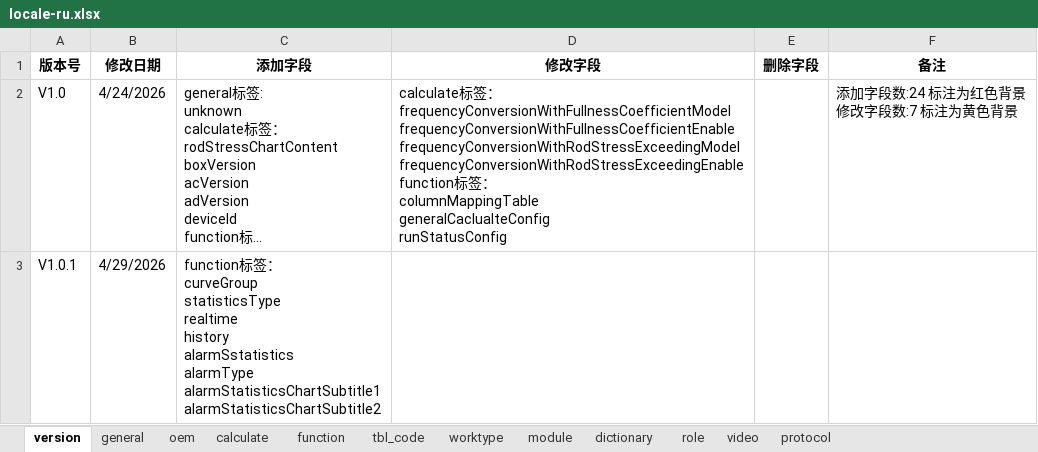
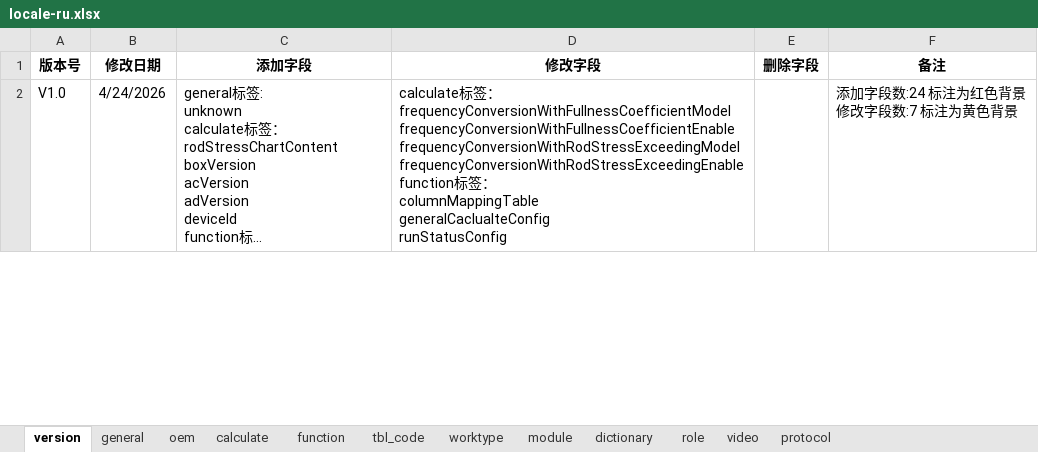
Before and after one commit to cosog/ap, an Excel workbook: WebRoot/oem/cnpc/locale/locale-ru.xlsx, sheet version, drawn as a sheet; only a part is shown; long unchanged cells end in …; values as stored, in another font and other column widths than the file's, no borders; removed rows and columns are numbered as before the commit, all else as after; ↵ is a line break in a cell; the diff covers the shown part only; the diff names each change by its address in the sheet, - before the commit and + after, or states it on an @@ line.

```diff
--- a/WebRoot/oem/cnpc/locale/locale-ru.xlsx (sheet version)
+++ b/WebRoot/oem/cnpc/locale/locale-ru.xlsx (sheet version)
-row 3: V1.0.1 | 4/29/2026 | function标签： ↵ curveGroup ↵ statisticsType ↵ realtime ↵ history ↵ alarmSstatistics ↵ alarmType ↵ alarmStatisticsChartSubtitle1 ↵ alarmStatisticsChartSubtitle2
```
Also changed, not shown: 3 added rows elsewhere in this sheet, sheet function, WebRoot/oem/cnpc/locale/locale-en.xlsx, WebRoot/oem/cnpc/locale/locale-zh_CN.xlsx, 21 other files.
